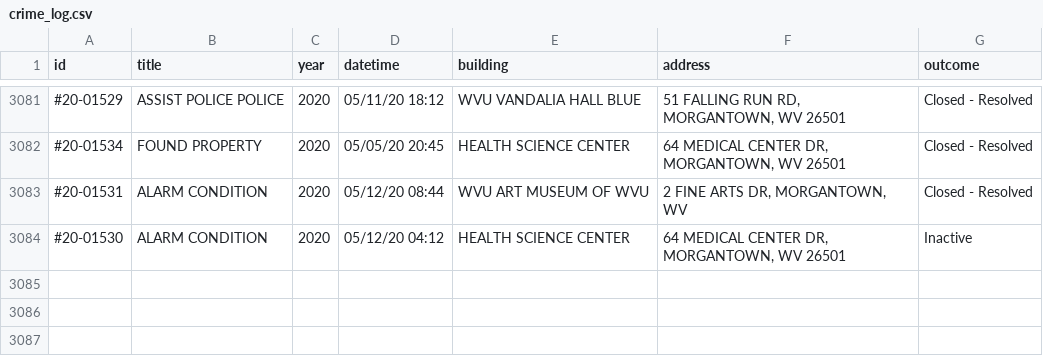
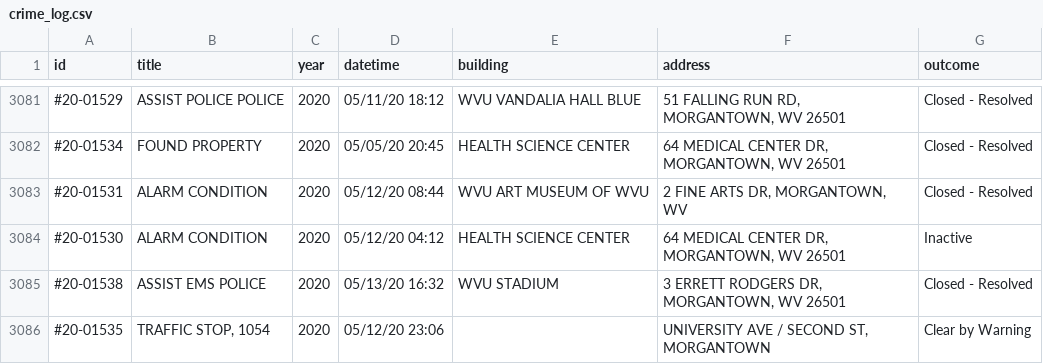
Before and after one commit to dwillis/wvu-projects, a CSV file: crime-log/crime_log.csv, drawn as a sheet; only a part is shown, gaps mark what is left out; the diff names each change by its address in the sheet, - before the commit and + after, or states it on an @@ line.

Commit message:
updated crimelog

```diff
--- a/crime-log/crime_log.csv
+++ b/crime-log/crime_log.csv
+row 3085: #20-01538 | ASSIST EMS POLICE | 2020 | 05/13/20 16:32 | WVU STADIUM | 3 ERRETT RODGERS DR, MORGANTOWN, WV 26501 | Closed - Resolved
+row 3086: #20-01535 | TRAFFIC STOP, 1054 | 2020 | 05/12/20 23:06 |  | UNIVERSITY AVE / SECOND ST, MORGANTOWN | Clear by Warning
```
